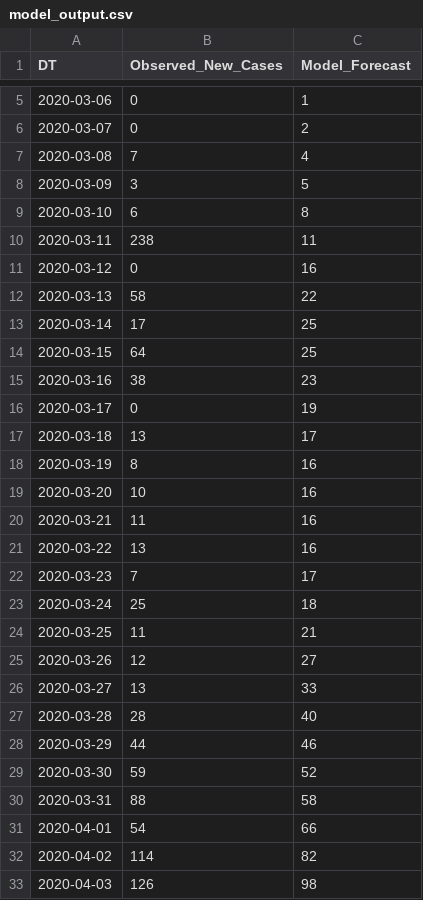
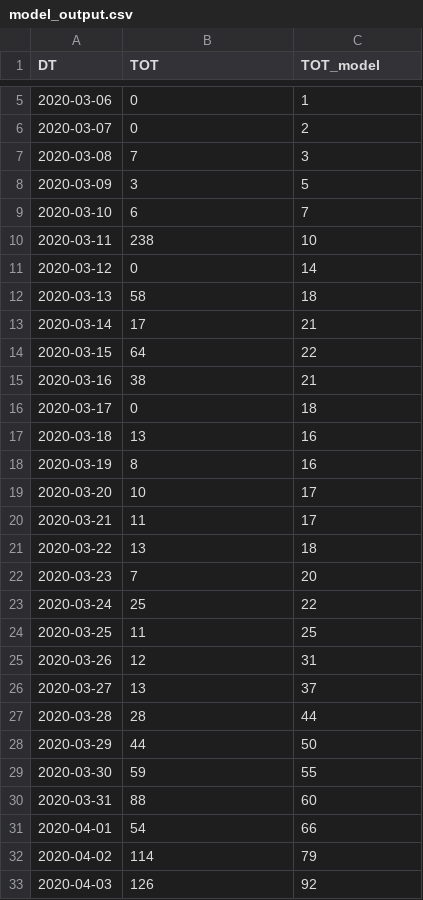
Before and after one commit to A1337CBS/covid19MLPredictor, a CSV file: data/model_output.csv, drawn as a sheet; only a part is shown, gaps mark what is left out; the diff covers the shown part only.

```diff
--- a/data/model_output.csv
+++ b/data/model_output.csv
@@ -1 +1 @@
-DT,Observed_New_Cases,Model_Forecast
+DT,TOT,TOT_model
@@ -6,28 +6,28 @@ DT,Observed_New_Cases,Model_Forecast
 2020-03-07,0,2
-2020-03-08,7,4
+2020-03-08,7,3
 2020-03-09,3,5
-2020-03-10,6,8
-2020-03-11,238,11
-2020-03-12,0,16
-2020-03-13,58,22
-2020-03-14,17,25
-2020-03-15,64,25
-2020-03-16,38,23
-2020-03-17,0,19
-2020-03-18,13,17
+2020-03-10,6,7
+2020-03-11,238,10
+2020-03-12,0,14
+2020-03-13,58,18
+2020-03-14,17,21
+2020-03-15,64,22
+2020-03-16,38,21
+2020-03-17,0,18
+2020-03-18,13,16
 2020-03-19,8,16
-2020-03-20,10,16
-2020-03-21,11,16
-2020-03-22,13,16
-2020-03-23,7,17
-2020-03-24,25,18
-2020-03-25,11,21
-2020-03-26,12,27
-2020-03-27,13,33
-2020-03-28,28,40
-2020-03-29,44,46
-2020-03-30,59,52
-2020-03-31,88,58
+2020-03-20,10,17
+2020-03-21,11,17
+2020-03-22,13,18
+2020-03-23,7,20
+2020-03-24,25,22
+2020-03-25,11,25
+2020-03-26,12,31
+2020-03-27,13,37
+2020-03-28,28,44
+2020-03-29,44,50
+2020-03-30,59,55
+2020-03-31,88,60
 2020-04-01,54,66
-2020-04-02,114,82
-2020-04-03,126,98
+2020-04-02,114,79
+2020-04-03,126,92
```
Also changed, not shown: 1 added row and 48 edited cells elsewhere in this file, 8 other files.
